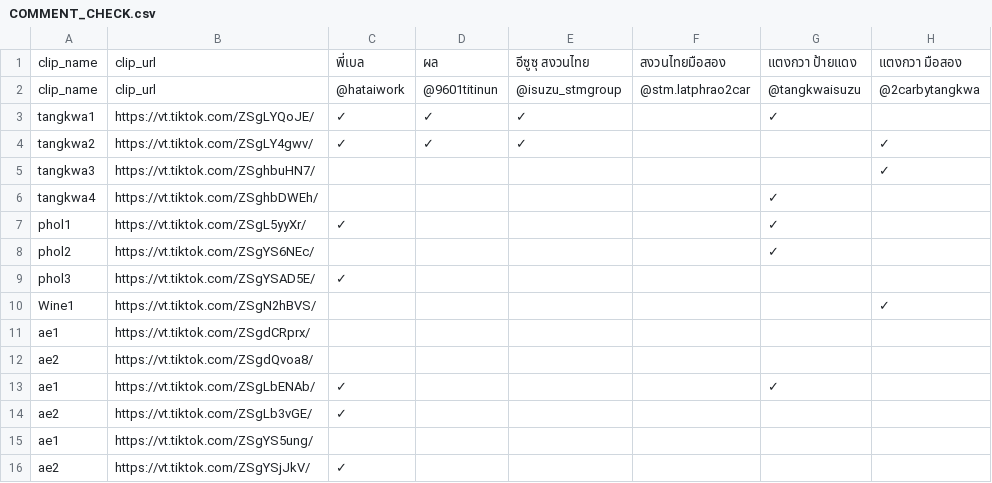
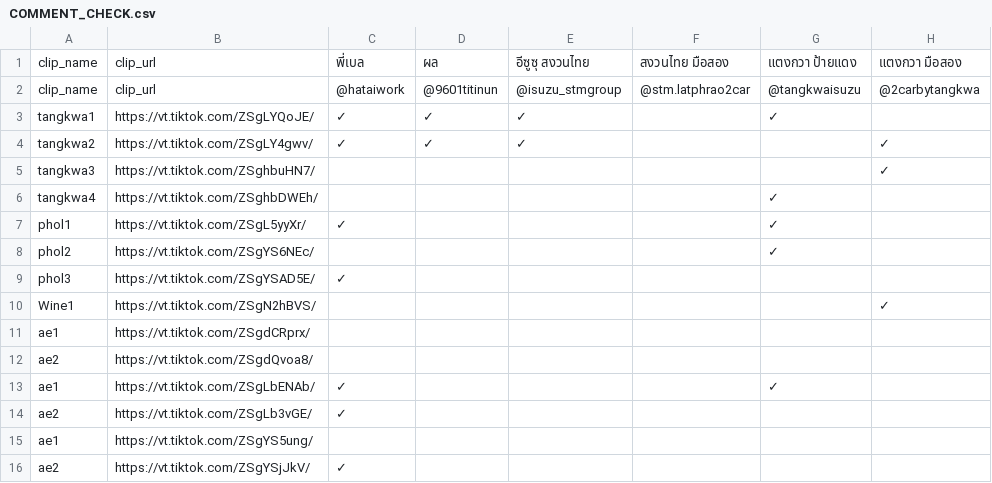
Before and after one commit to it-stm/tiktok, a CSV file: COMMENT_CHECK.csv, drawn as a sheet; only a part is shown; the diff names each change by its address in the sheet, - before the commit and + after, or states it on an @@ line.

Commit message:
Update COMMENT_CHECK.csv

```diff
--- a/COMMENT_CHECK.csv
+++ b/COMMENT_CHECK.csv
-F1: สงวนไทยมือสอง
+F1: สงวนไทย มือสอง
```
